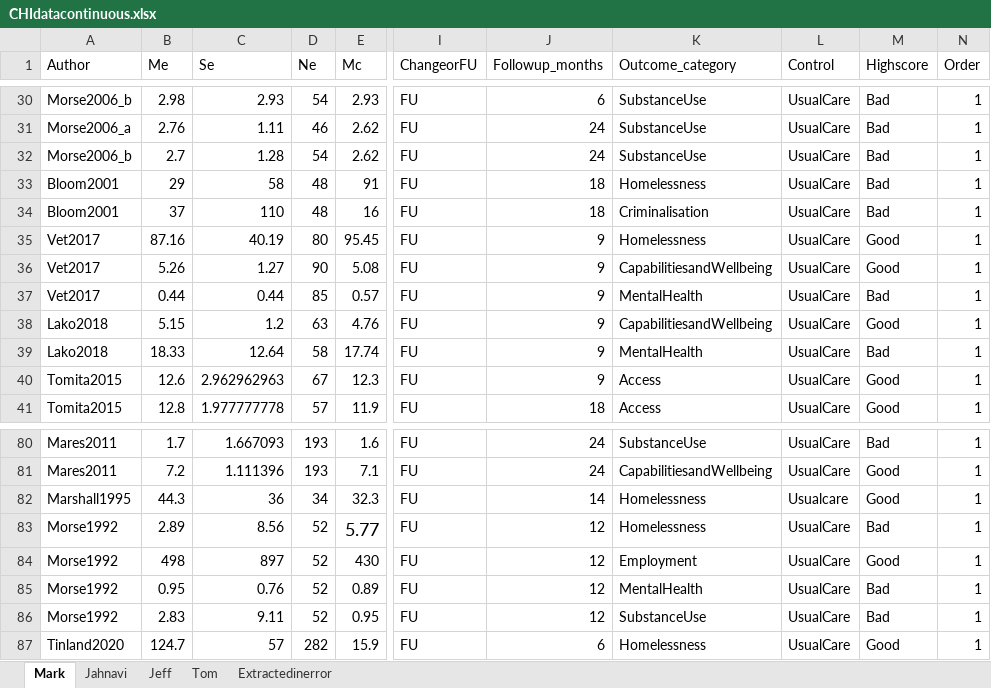
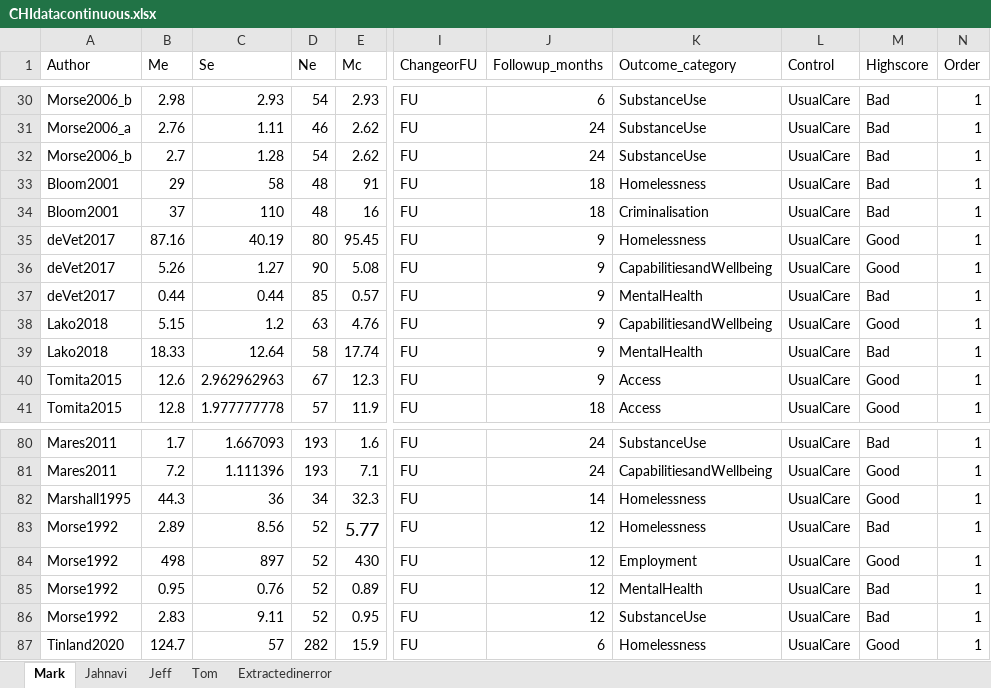
Before and after one commit to MarkKelson/CHI_analysis, an Excel workbook: CHIdatacontinuous.xlsx, sheet Mark, drawn as a sheet; only a part is shown, gaps mark what is left out; values as stored, in another font and other column widths than the file's, no borders; the diff names each change by its address in the sheet, - before the commit and + after, or states it on an @@ line.

```diff
--- a/CHIdatacontinuous.xlsx (sheet Mark)
+++ b/CHIdatacontinuous.xlsx (sheet Mark)
-A35:A37 (Author): Vet2017
+A35:A37 (Author): deVet2017
-L82 (Control): Usualcare
+L82 (Control): UsualCare
```
Also changed, not shown: CHIdatabinary.xlsx.
